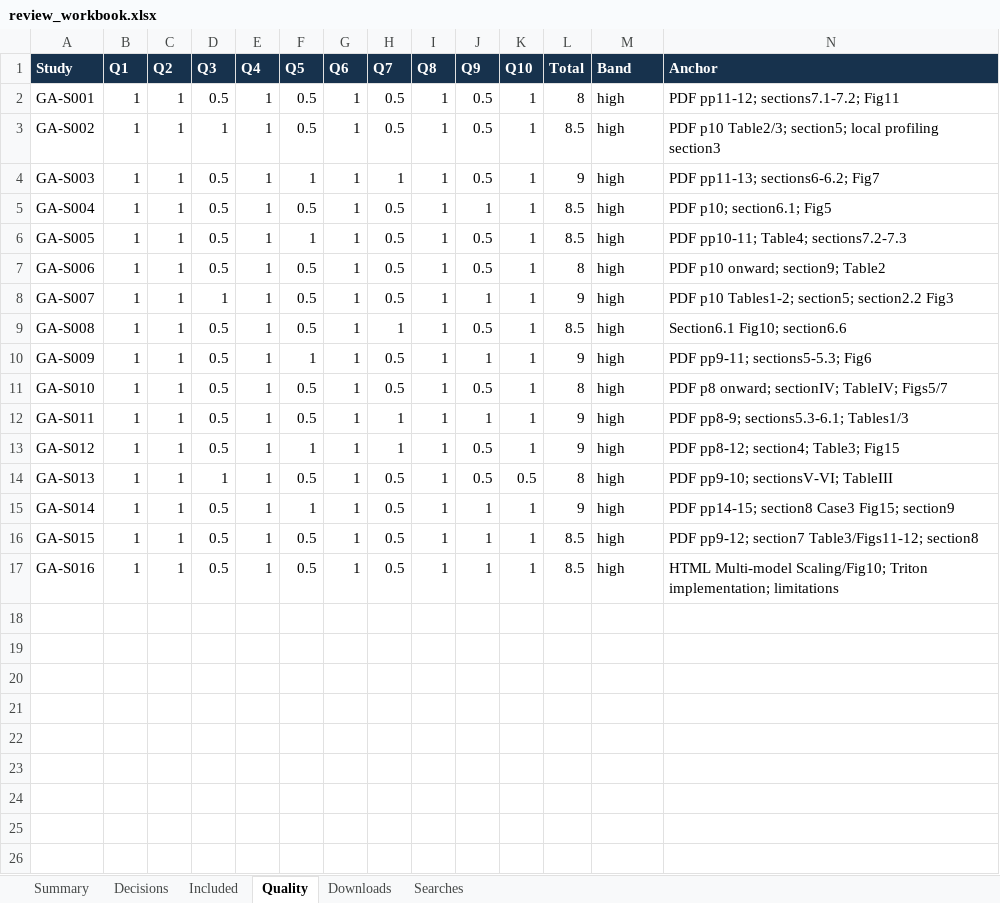
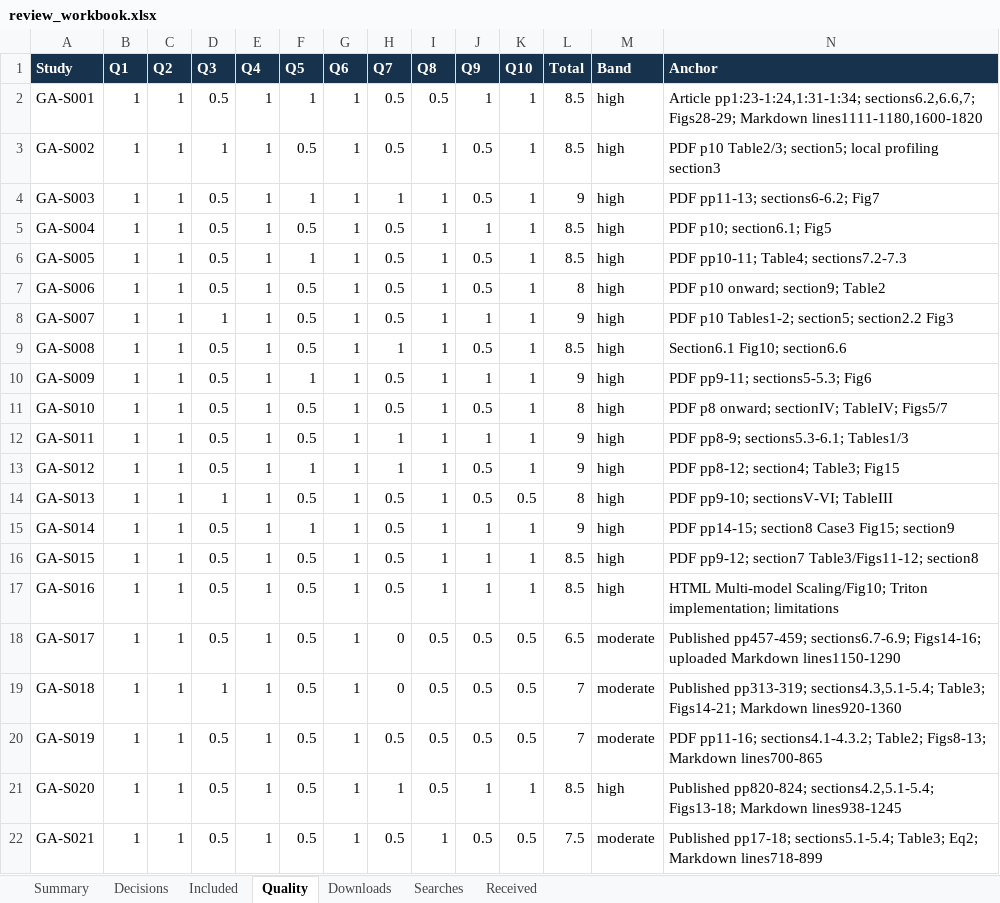
Before and after one commit to AliRazaDev241/OS_CEP, an Excel workbook: groups/group-a/evidence/review_workbook.xlsx, sheet Quality, drawn as a sheet; values as stored, in another font and other column widths than the file's, no borders; table styles not drawn; the diff names each change by its address in the sheet, - before the commit and + after, or states it on an @@ line.

```diff
--- a/groups/group-a/evidence/review_workbook.xlsx (sheet Quality)
+++ b/groups/group-a/evidence/review_workbook.xlsx (sheet Quality)
+sheet tab: Received
-F2 (Q5): 0.5
+F2 (Q5): 1
-I2 (Q8): 1
+I2 (Q8): 0.5
-J2 (Q9): 0.5
+J2 (Q9): 1
-L2 (Total): 8
+L2 (Total): 8.5
-N2 (Anchor): PDF pp11-12; sections7.1-7.2; Fig11
+N2 (Anchor): Article pp1:23-1:24,1:31-1:34; sections6.2,6.6,7; Figs28-29; Markdown lines1111-1180,1600-1820
+row 18: GA-S017 | 1 | 1 | 0.5 | 1 | 0.5 | 1 | 0 | 0.5 | 0.5 | 0.5 | 6.5 | moderate | Published pp457-459; sections6.7-6.9; Figs14-16; uploaded Markdown lines1150-1290
+row 19: GA-S018 | 1 | 1 | 1 | 1 | 0.5 | 1 | 0 | 0.5 | 0.5 | 0.5 | 7 | moderate | Published pp313-319; sections4.3,5.1-5.4; Table3; Figs14-21; Markdown lines920-1360
+row 20: GA-S019 | 1 | 1 | 0.5 | 1 | 0.5 | 1 | 0.5 | 0.5 | 0.5 | 0.5 | 7 | moderate | PDF pp11-16; sections4.1-4.3.2; Table2; Figs8-13; Markdown lines700-865
+row 21: GA-S020 | 1 | 1 | 0.5 | 1 | 0.5 | 1 | 1 | 0.5 | 1 | 1 | 8.5 | high | Published pp820-824; sections4.2,5.1-5.4; Figs13-18; Markdown lines938-1245
+row 22: GA-S021 | 1 | 1 | 0.5 | 1 | 0.5 | 1 | 0.5 | 1 | 0.5 | 0.5 | 7.5 | moderate | Published pp17-18; sections5.1-5.4; Table3; Eq2; Markdown lines718-899
```
Also changed, not shown: sheet Included, sheet Downloads, sheet Decisions, sheet Summary, 34 other files.
